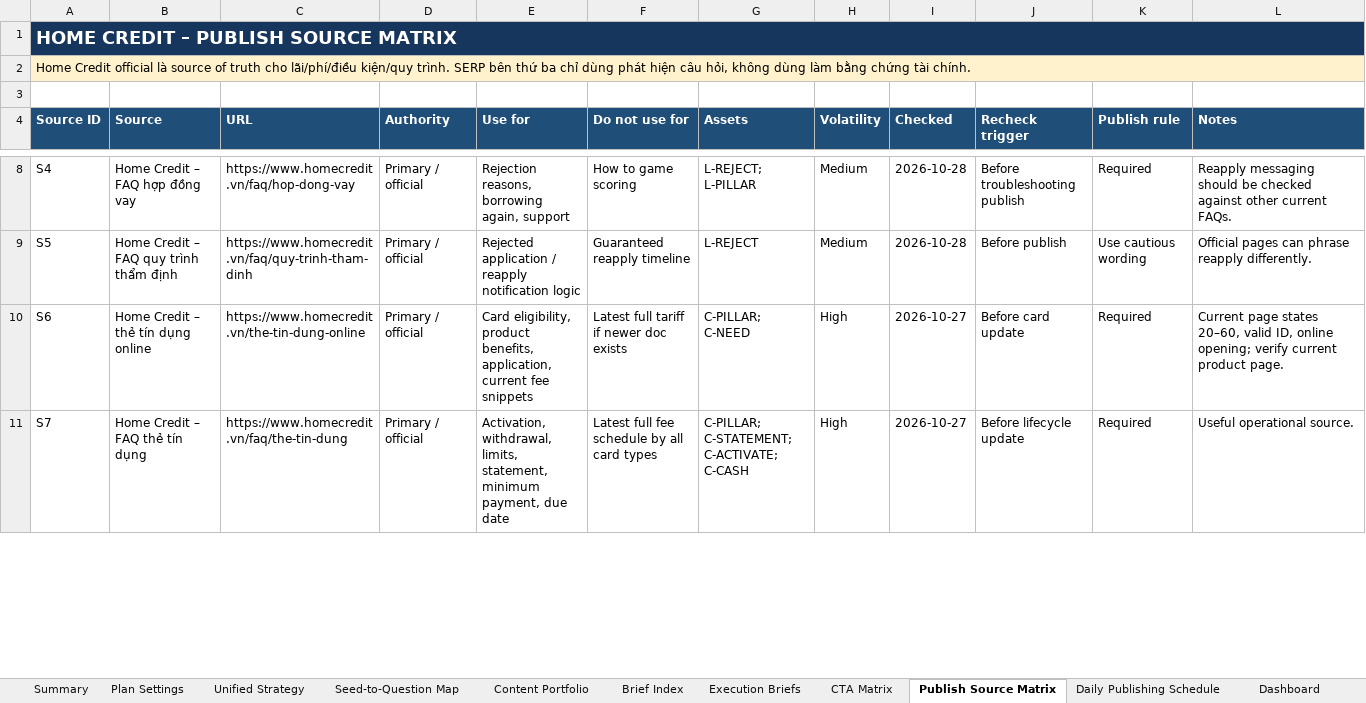
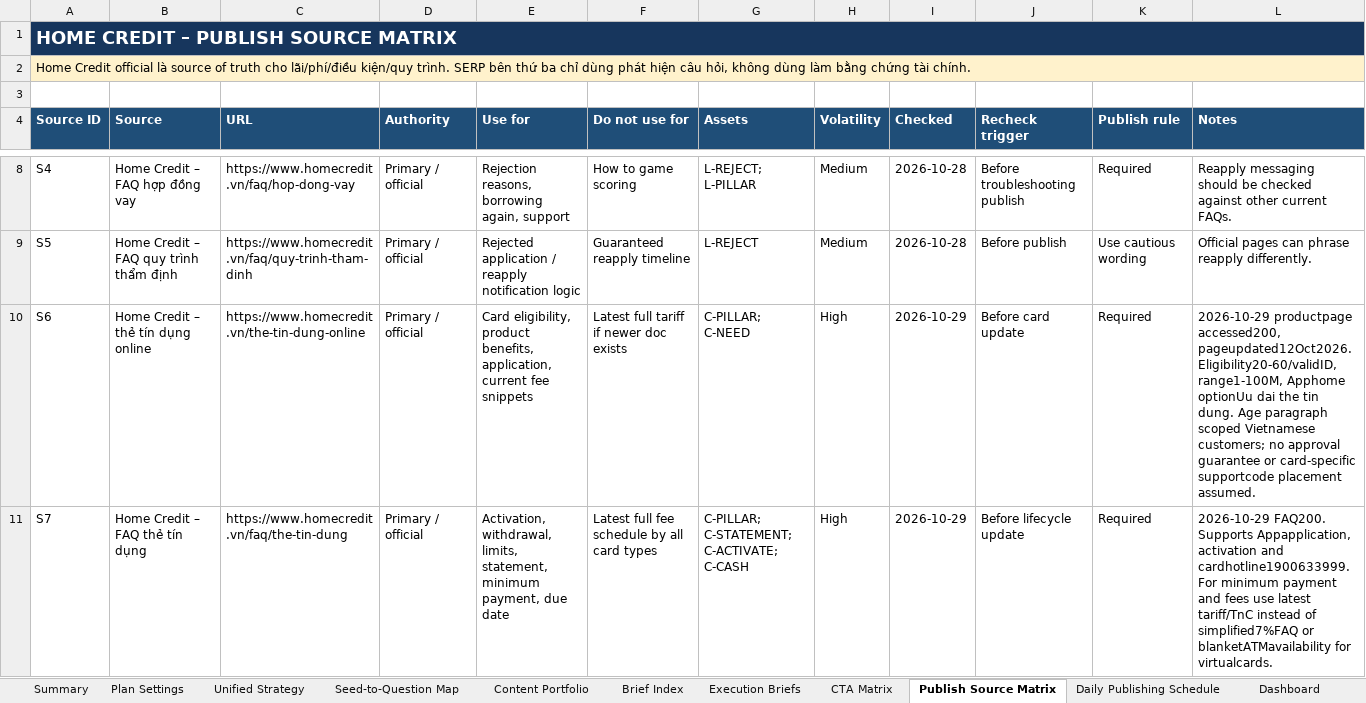
Before and after one commit to vothanhphatsocial/1phutdangky, an Excel workbook: docs/content/1phutdangky_Home_Credit_Evergreen_Content_Engine.xlsx, sheet Publish Source Matrix, drawn as a sheet; only a part is shown, gaps mark what is left out; values as stored, in another font and other column widths than the file's, no borders; the diff covers the shown part only; the diff names each change by its address in the sheet, - before the commit and + after, or states it on an @@ line.

Commit message:
feat(content): publish Home Credit credit card guide

```diff
--- a/docs/content/1phutdangky_Home_Credit_Evergreen_Content_Engine.xlsx (sheet Publish Source Matrix)
+++ b/docs/content/1phutdangky_Home_Credit_Evergreen_Content_Engine.xlsx (sheet Publish Source Matrix)
-I10:I11 (Checked): 2026-10-27
+I10:I11 (Checked): 2026-10-29
-L10 (Notes): Current page states 20–60, valid ID, online opening; verify current product page.
+L10 (Notes): 2026-10-29 productpage accessed200, pageupdated12Oct2026. Eligibility20-60/validID, range1-100M, Apphome optionUu dai the tin dung. Age paragraph scoped Vietnamese customers; no approval guarantee or card-specific supportcode placement assumed.
-L11 (Notes): Useful operational source.
+L11 (Notes): 2026-10-29 FAQ200. Supports Appapplication, activation and cardhotline1900633999. For minimum payment and fees use latest tariff/TnC instead of simplified7%FAQ or blanketATMavailability for virtualcards.
```
Also changed, not shown: 4 edited cells elsewhere in this sheet, sheet Run Log, sheet Next Action, sheet Evergreen Queue, sheet Execution Briefs, sheet CTA Matrix, 3 other files.
